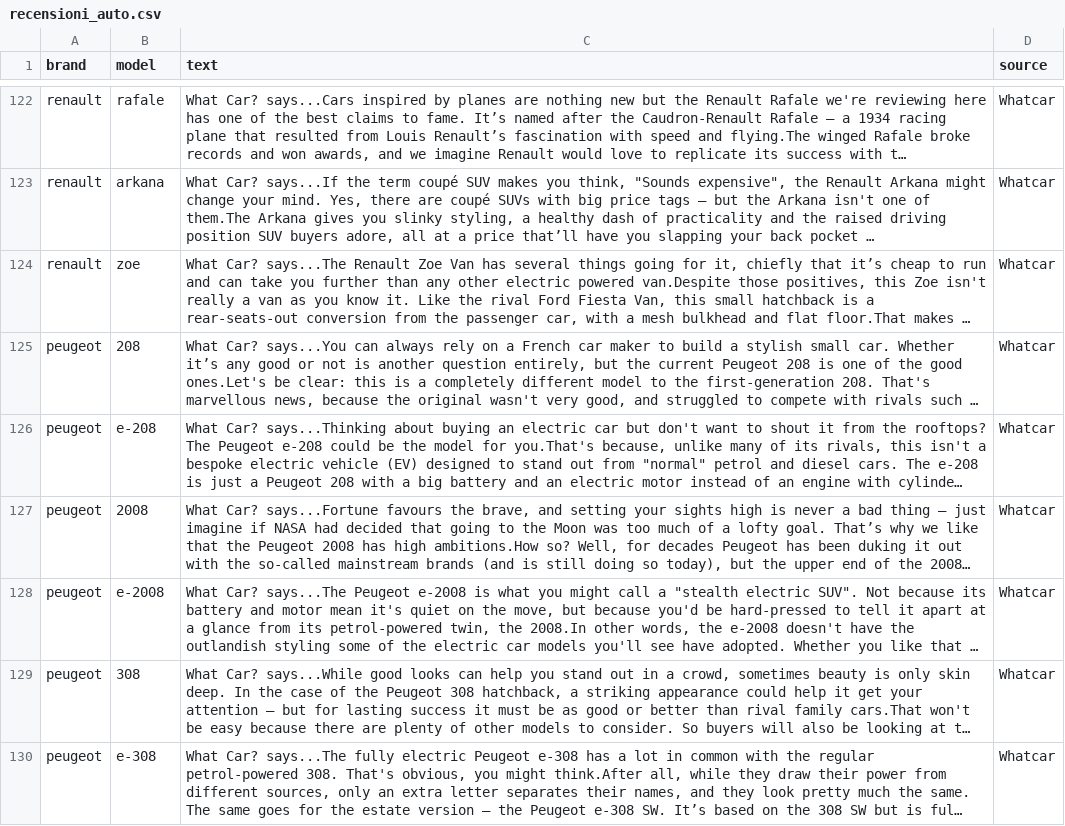
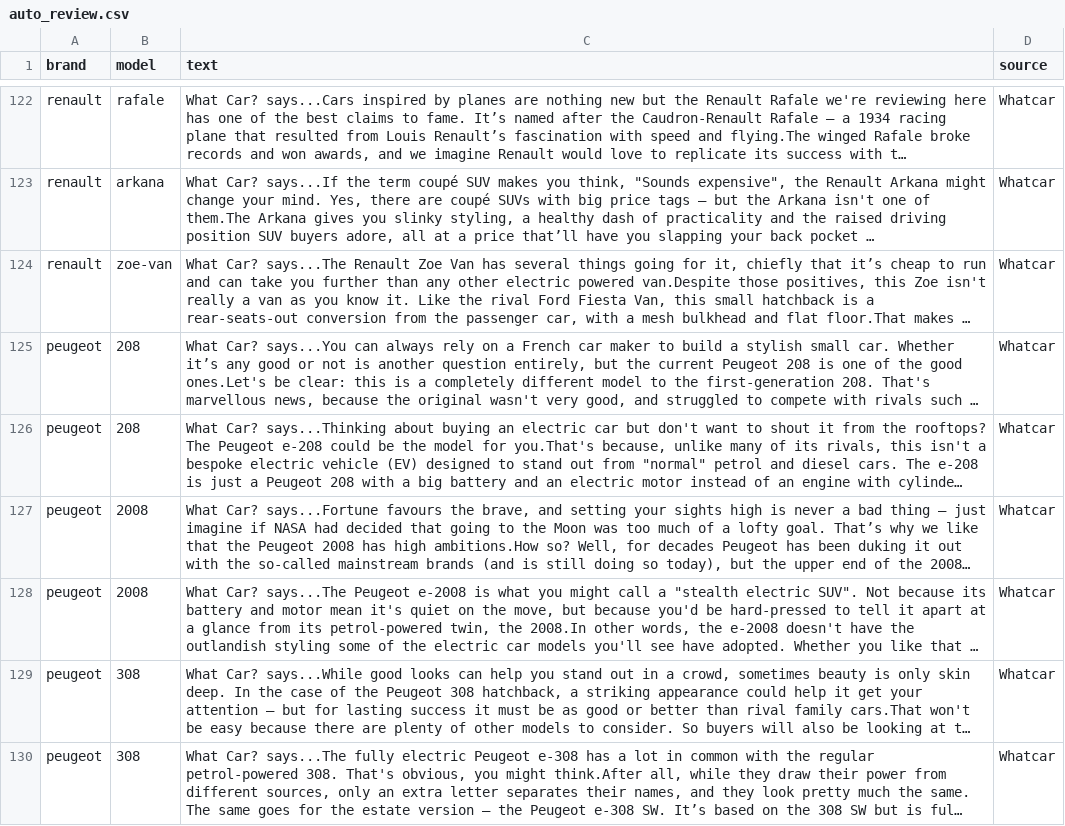
Before and after one commit to GuidoGTX/rossato_job, a CSV file: file_txt/auto_review.csv (was recensioni_auto.csv), drawn as a sheet; only a part is shown, gaps mark what is left out; long unchanged cells end in …; the diff covers the shown part only; the diff names each change by its address in the sheet, - before the commit and + after, or states it on an @@ line.

```diff
--- a/recensioni_auto.csv
+++ b/file_txt/auto_review.csv
-B124 (model): zoe
+B124 (model): zoe-van
-B126 (model): e-208
+B126 (model): 208
-B128 (model): e-2008
+B128 (model): 2008
-B130 (model): e-308
+B130 (model): 308
```
Also changed, not shown: 20 edited cells elsewhere in this file, 6 other files.
